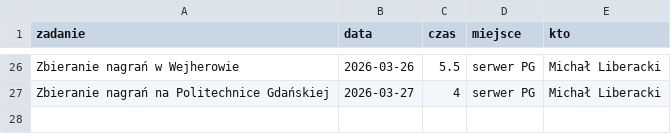
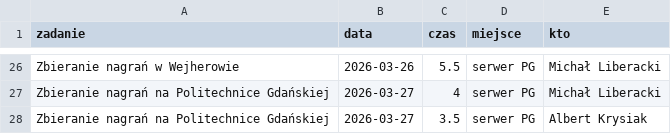
Before and after one commit to PJMatch/project_work, a CSV file: non_commitable.csv, drawn as a sheet; only a part is shown, gaps mark what is left out; the diff names each change by its address in the sheet, - before the commit and + after, or states it on an @@ line.

Commit message:
Added non commitable activity

```diff
--- a/non_commitable.csv
+++ b/non_commitable.csv
+row 28: Zbieranie nagrań na Politechnice Gdańskiej | 2026-03-27 | 3.5 | serwer PG | Albert Krysiak
```
